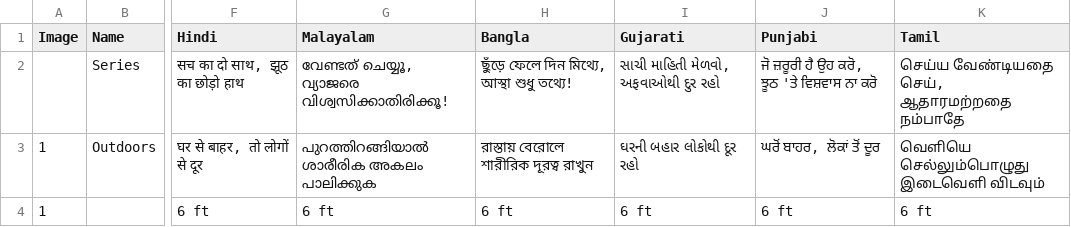
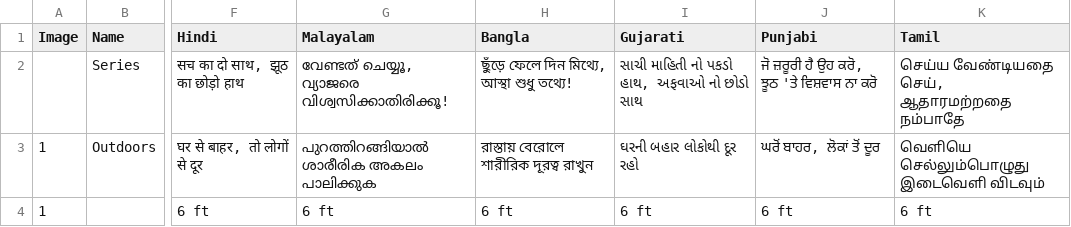
Before and after one commit to surhudm/covid19_infographics, a CSV file: Sample.csv, drawn as a sheet; only a part is shown, gaps mark what is left out; the diff names each change by its address in the sheet, - before the commit and + after, or states it on an @@ line.

Commit message:
Latest file for Gujarati

```diff
--- a/Sample.csv
+++ b/Sample.csv
-I2 (Gujarati): સાચી માહિતી મેળવો, અફવાઓથી દુર રહો
+I2 (Gujarati): સાચી માહિતી નો પકડો હાથ, અફવાઓ નો છોડો સાથ
```
